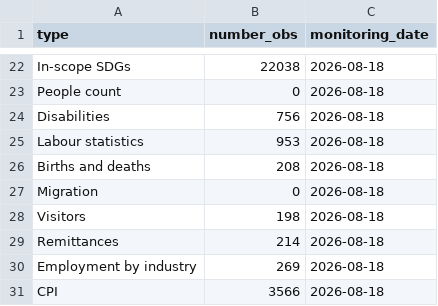
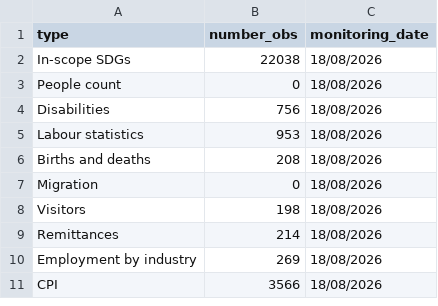
Before and after one commit to PacificCommunity/sdd-pacstat2-results, a CSV file: data/pacstat2-pdo.csv, drawn as a sheet; only a part is shown, gaps mark what is left out; addresses are those after the commit; the diff covers the shown part only; the diff names each change by its address in the sheet, - before the commit and + after, or states it on an @@ line.

Commit message:
updated csv file

```diff
--- a/data/pacstat2-pdo.csv
+++ b/data/pacstat2-pdo.csv
-C2:C11 (monitoring_date): 2026-08-18
+C2:C11 (monitoring_date): 18/08/2026
```
Also changed, not shown: 20 removed rows elsewhere in this file.
